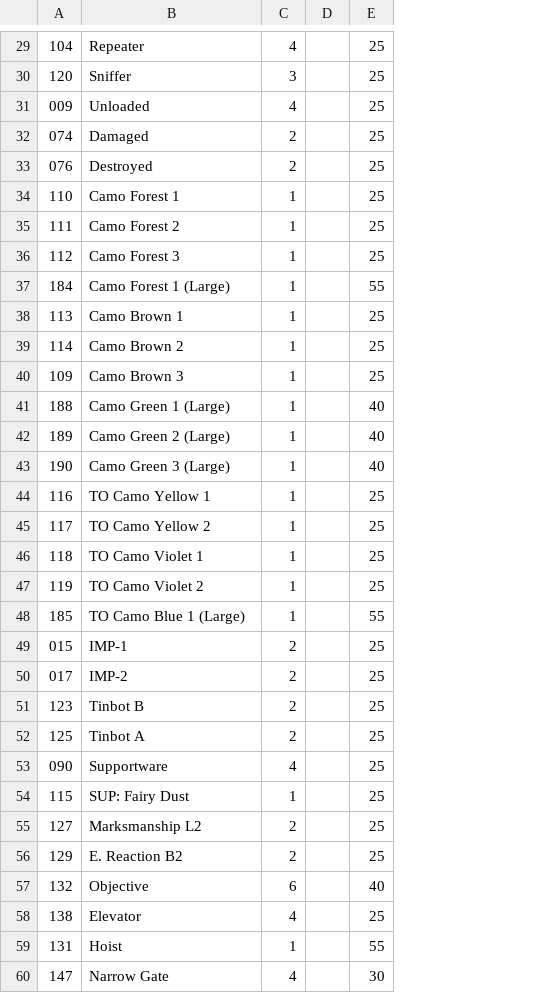
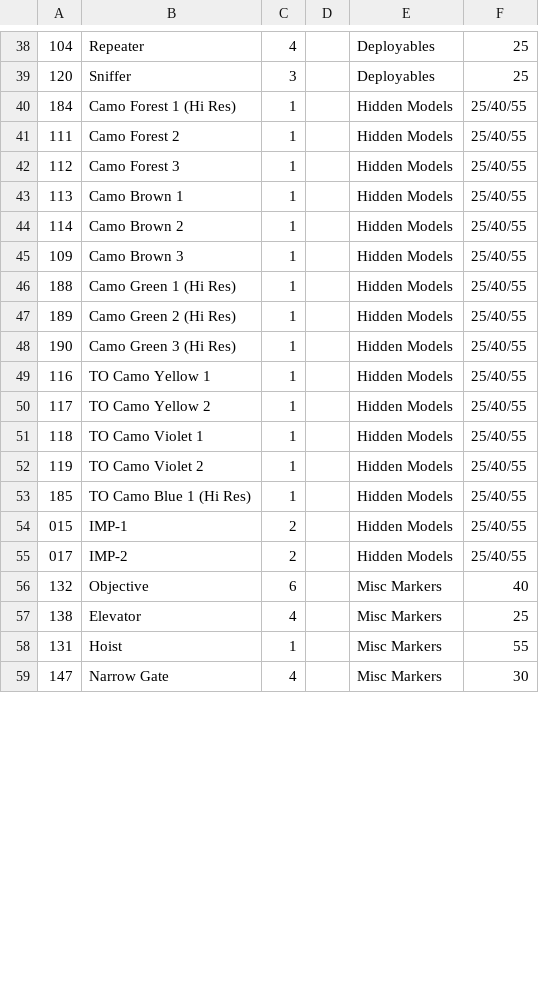
Before and after one commit to toadchild/infinity-marker-sheet, a CSV file: annotation.csv, drawn as a sheet; only a part is shown, gaps mark what is left out; removed rows and columns are numbered as before the commit, all else as after; the diff covers the shown part only; the diff names each change by its address in the sheet, - before the commit and + after, or states it on an @@ line.

Commit message:
Categorize markers; only allow appropriate sizes to be chosen.

```diff
--- a/annotation.csv
+++ b/annotation.csv
-column E, rows 29-30: 25 | 25; rows 35-36: 25 | 25; rows 38-50: 25 | 25 | 25 | 40 | 40 | 40 | 25 | 25 | 25 | 25 | 55 | 25 | 25; rows 57-60: 40 | 25 | 55 | 30
+column E, rows 38-39: Deployables | Deployables; rows 41-59: Hidden Models | Hidden Models | Hidden Models | Hidden Models | Hidden Models | Hidden Models | Hidden Models | Hidden Models | Hidden Models | Hidden Models | Hidden Models | Hidden Models | Hidden Models | Hidden Models | Hidden Models | Misc Markers | Misc Markers | Misc Markers | Misc Markers
+column F, rows 38-39: 25 | 25; rows 41-59: 25/40/55 | 25/40/55 | 25/40/55 | 25/40/55 | 25/40/55 | 25/40/55 | 25/40/55 | 25/40/55 | 25/40/55 | 25/40/55 | 25/40/55 | 25/40/55 | 25/40/55 | 25/40/55 | 25/40/55 | 40 | 25 | 55 | 30
@@ row 31 moved to row 25: 009 @@
@@ row 32 moved to row 26: 074 @@
@@ row 33 moved to row 27: 076 @@
-row 34: 110 | Camo Forest 1 | 1 |  | 25
+row 40: 184 | Camo Forest 1 (Hi Res) | 1 |  | Hidden Models | 25/40/55
-row 37: 184 | Camo Forest 1 (Large) | 1 |  | 55
-B46: Camo Green 1 (Large)
+B46: Camo Green 1 (Hi Res)
-B47: Camo Green 2 (Large)
+B47: Camo Green 2 (Hi Res)
-B48: Camo Green 3 (Large)
+B48: Camo Green 3 (Hi Res)
-B53: TO Camo Blue 1 (Large)
+B53: TO Camo Blue 1 (Hi Res)
@@ row 51 moved to row 29: 123 @@
@@ row 52 moved to row 28: 125 @@
@@ row 53 moved to row 30: 090 @@
@@ row 54 moved to row 31: 115 @@
@@ row 55 moved to row 32: 127 @@
@@ row 56 moved to row 33: 129 @@
```
Also changed, not shown: 1 moved row elsewhere in this file, 2 other files.
